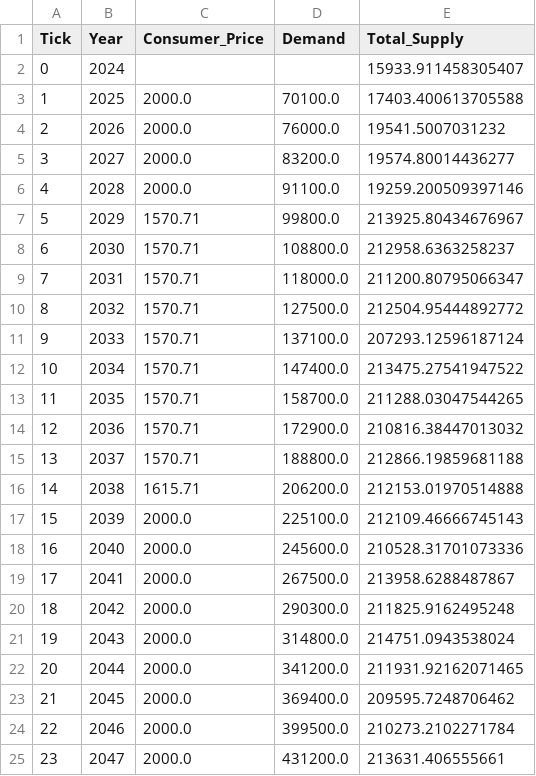
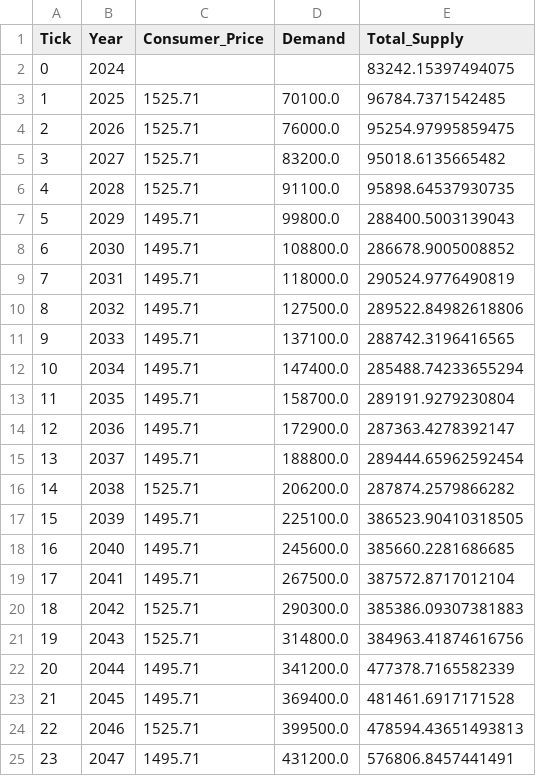
Before and after one commit to JWeijland/SAFProductionModel, a CSV file: logs/market_metrics_log.csv, drawn as a sheet; only a part is shown; the diff covers the shown part only.

```diff
--- a/logs/market_metrics_log.csv
+++ b/logs/market_metrics_log.csv
@@ -1,25 +1,25 @@
 Tick,Year,Consumer_Price,Demand,Total_Supply
-0,2024,,,15933.911458305407
-1,2025,2000.0,70100.0,17403.400613705588
-2,2026,2000.0,76000.0,19541.5007031232
-3,2027,2000.0,83200.0,19574.80014436277
-4,2028,2000.0,91100.0,19259.200509397146
-5,2029,1570.71,99800.0,213925.80434676967
-6,2030,1570.71,108800.0,212958.6363258237
-7,2031,1570.71,118000.0,211200.80795066347
-8,2032,1570.71,127500.0,212504.95444892772
-9,2033,1570.71,137100.0,207293.12596187124
-10,2034,1570.71,147400.0,213475.27541947522
-11,2035,1570.71,158700.0,211288.03047544265
-12,2036,1570.71,172900.0,210816.38447013032
-13,2037,1570.71,188800.0,212866.19859681188
-14,2038,1615.71,206200.0,212153.01970514888
-15,2039,2000.0,225100.0,212109.46666745143
-16,2040,2000.0,245600.0,210528.31701073336
-17,2041,2000.0,267500.0,213958.6288487867
-18,2042,2000.0,290300.0,211825.9162495248
-19,2043,2000.0,314800.0,214751.0943538024
-20,2044,2000.0,341200.0,211931.92162071465
-21,2045,2000.0,369400.0,209595.7248706462
-22,2046,2000.0,399500.0,210273.2102271784
-23,2047,2000.0,431200.0,213631.406555661
+0,2024,,,83242.15397494075
+1,2025,1525.71,70100.0,96784.7371542485
+2,2026,1525.71,76000.0,95254.97995859475
+3,2027,1525.71,83200.0,95018.6135665482
+4,2028,1525.71,91100.0,95898.64537930735
+5,2029,1495.71,99800.0,288400.5003139043
+6,2030,1495.71,108800.0,286678.9005008852
+7,2031,1495.71,118000.0,290524.9776490819
+8,2032,1495.71,127500.0,289522.84982618806
+9,2033,1495.71,137100.0,288742.3196416565
+10,2034,1495.71,147400.0,285488.74233655294
+11,2035,1495.71,158700.0,289191.9279230804
+12,2036,1495.71,172900.0,287363.4278392147
+13,2037,1495.71,188800.0,289444.65962592454
+14,2038,1525.71,206200.0,287874.2579866282
+15,2039,1495.71,225100.0,386523.90410318505
+16,2040,1495.71,245600.0,385660.2281686685
+17,2041,1495.71,267500.0,387572.8717012104
+18,2042,1525.71,290300.0,385386.09307381883
+19,2043,1525.71,314800.0,384963.41874616756
+20,2044,1495.71,341200.0,477378.7165582339
+21,2045,1495.71,369400.0,481461.6917171528
+22,2046,1525.71,399500.0,478594.43651493813
+23,2047,1495.71,431200.0,576806.8457441491
```
Also changed, not shown: 129 edited cells elsewhere in this file, logs/model_log.csv, output/market_metric_log.csv, 14 other files.
